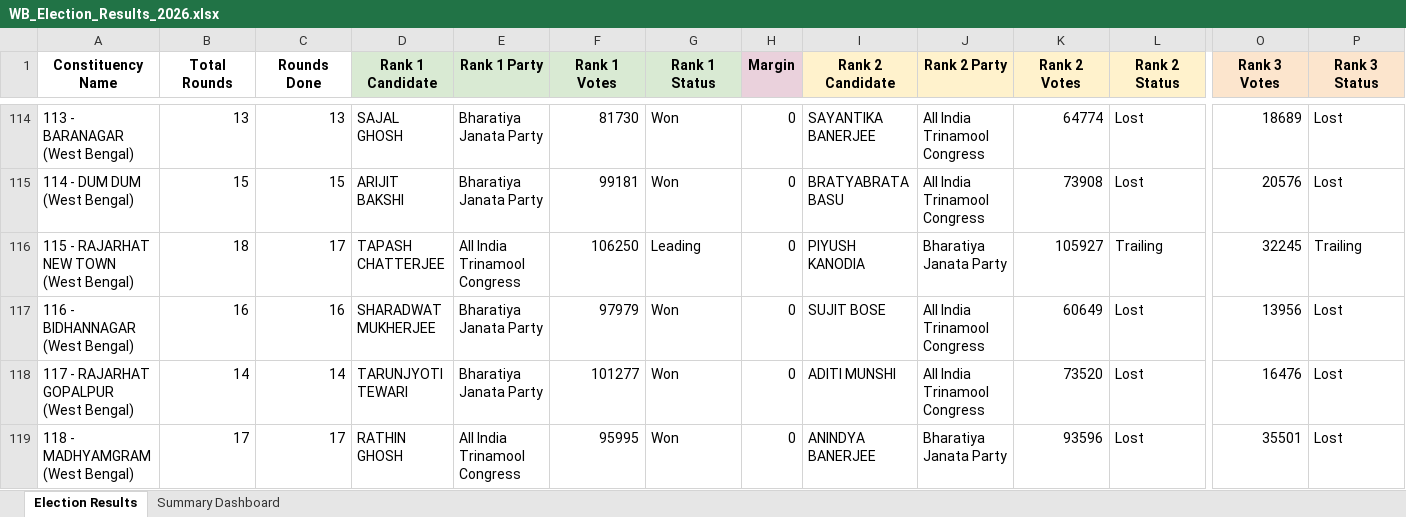
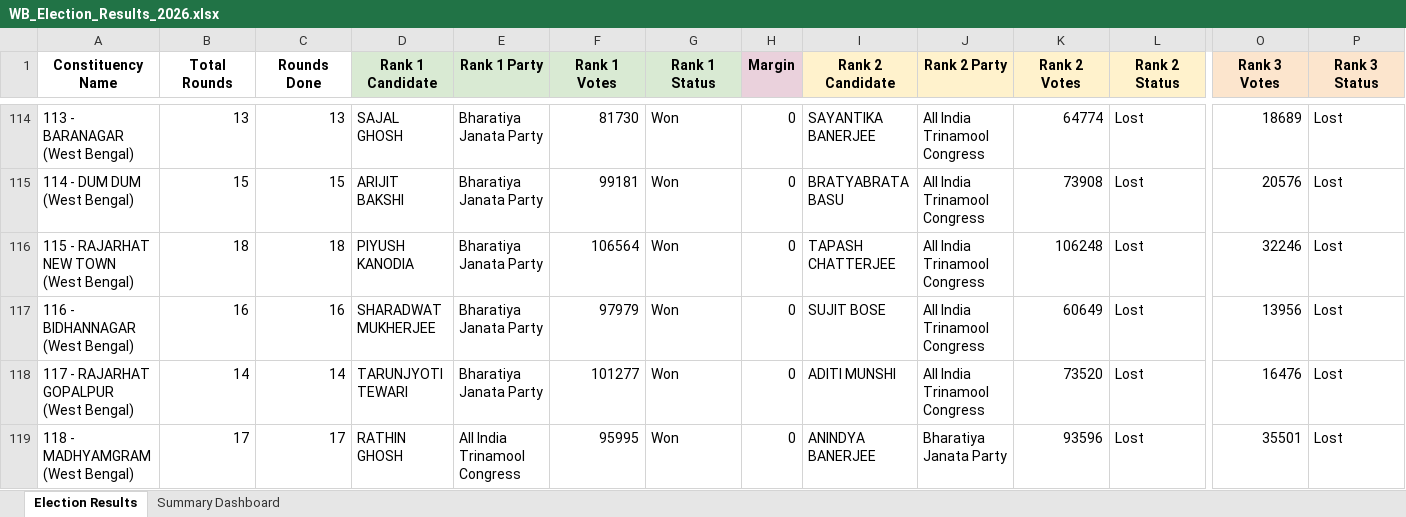
Before and after one commit to helloworld3003/WB_Assembly_Elections_2026_Analysis, an Excel workbook: WB_Election_Results_2026.xlsx, sheet Election Results, drawn as a sheet; only a part is shown, gaps mark what is left out; values as stored, in another font and other column widths than the file's, no borders; conditional formats not drawn; the diff names each change by its address in the sheet, - before the commit and + after, or states it on an @@ line.

```diff
--- a/WB_Election_Results_2026.xlsx (sheet Election Results)
+++ b/WB_Election_Results_2026.xlsx (sheet Election Results)
-C116 (Rounds Done): 17
+C116 (Rounds Done): 18
-D116 (Rank 1 Candidate): TAPASH CHATTERJEE
+D116 (Rank 1 Candidate): PIYUSH KANODIA
-E116 (Rank 1 Party): All India Trinamool Congress
+E116 (Rank 1 Party): Bharatiya Janata Party
-F116 (Rank 1 Votes): 106250
+F116 (Rank 1 Votes): 106564
-G116 (Rank 1 Status): Leading
+G116 (Rank 1 Status): Won
-I116 (Rank 2 Candidate): PIYUSH KANODIA
+I116 (Rank 2 Candidate): TAPASH CHATTERJEE
-J116 (Rank 2 Party): Bharatiya Janata Party
+J116 (Rank 2 Party): All India Trinamool Congress
-K116 (Rank 2 Votes): 105927
+K116 (Rank 2 Votes): 106248
-L116 (Rank 2 Status): Trailing
+L116 (Rank 2 Status): Lost
-O116 (Rank 3 Votes): 32245
+O116 (Rank 3 Votes): 32246
-P116 (Rank 3 Status): Trailing
+P116 (Rank 3 Status): Lost
```
Also changed, not shown: 8 other files.
